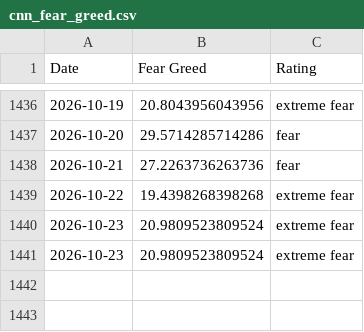
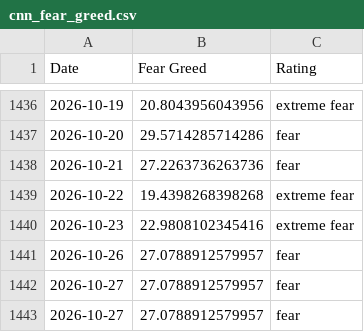
Before and after one commit to darrencjh8/fear-greed-data, a CSV file: datasets/cnn_fear_greed.csv, drawn as a sheet; only a part is shown, gaps mark what is left out.

```diff
--- a/datasets/cnn_fear_greed.csv
+++ b/datasets/cnn_fear_greed.csv
@@ -1439,3 +1439,5 @@ Date,Fear Greed,Rating
 2026-10-22,19.4398268398268,extreme fear
-2026-10-23,20.9809523809524,extreme fear
-2026-10-23,20.9809523809524,extreme fear
+2026-10-23,22.9808102345416,extreme fear
+2026-10-26,27.0788912579957,fear
+2026-10-27,27.0788912579957,fear
+2026-10-27,27.0788912579957,fear
```
Also changed, not shown: fear-greed.csv, 1 other file.
